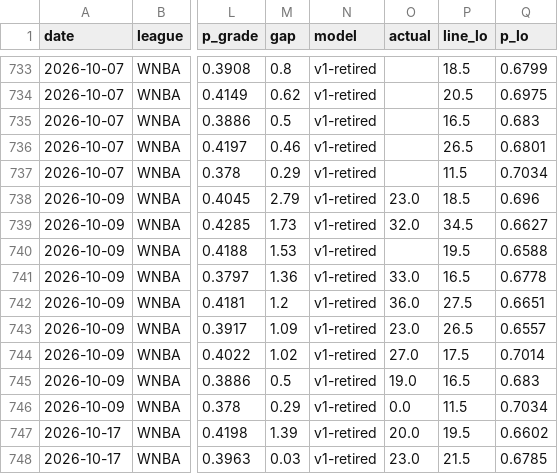
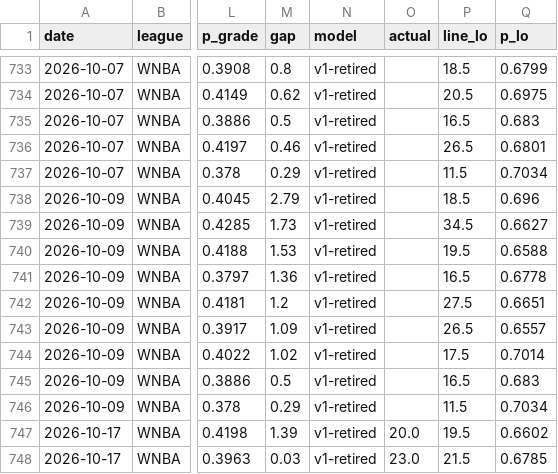
Before and after one commit to azcal/mbm-props, a CSV file: logs/predictions.csv, drawn as a sheet; only a part is shown, gaps mark what is left out; the diff names each change by its address in the sheet, - before the commit and + after, or states it on an @@ line.

```diff
--- a/logs/predictions.csv
+++ b/logs/predictions.csv
-O738 (actual): 23.0
+O738 (actual): (empty)
-O739 (actual): 32.0
+O739 (actual): (empty)
-O741 (actual): 33.0
+O741 (actual): (empty)
-O742 (actual): 36.0
+O742 (actual): (empty)
-O743 (actual): 23.0
+O743 (actual): (empty)
-O744 (actual): 27.0
+O744 (actual): (empty)
-O745 (actual): 19.0
+O745 (actual): (empty)
-O746 (actual): 0.0
+O746 (actual): (empty)
```
Also changed, not shown: logs/injuries.csv, 1 other file.
